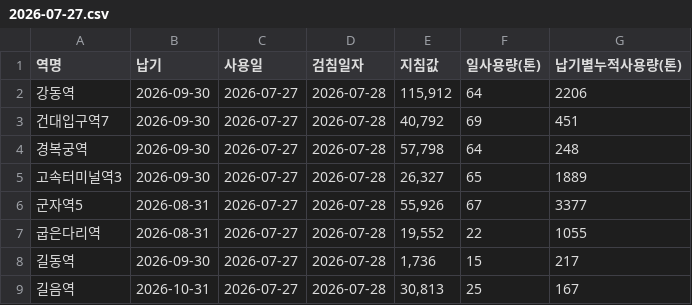
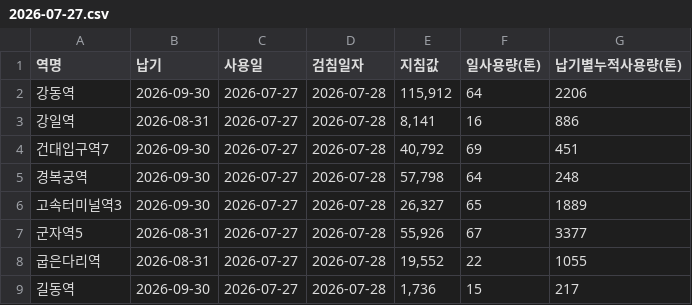
Before and after one commit to CSID-DGU/2026-1-CECD1-3-Hanwool-06, a CSV file: data/daily/water/2026-07-27.csv, drawn as a sheet; only a part is shown; the shorter side is filled out with more unchanged rows; the diff names each change by its address in the sheet, - before the commit and + after, or states it on an @@ line.

```diff
--- a/data/daily/water/2026-07-27.csv
+++ b/data/daily/water/2026-07-27.csv
+row 3: 강일역 | 2026-08-31 | 2026-07-27 | 2026-07-28 | 8,141 | 16 | 886
```
